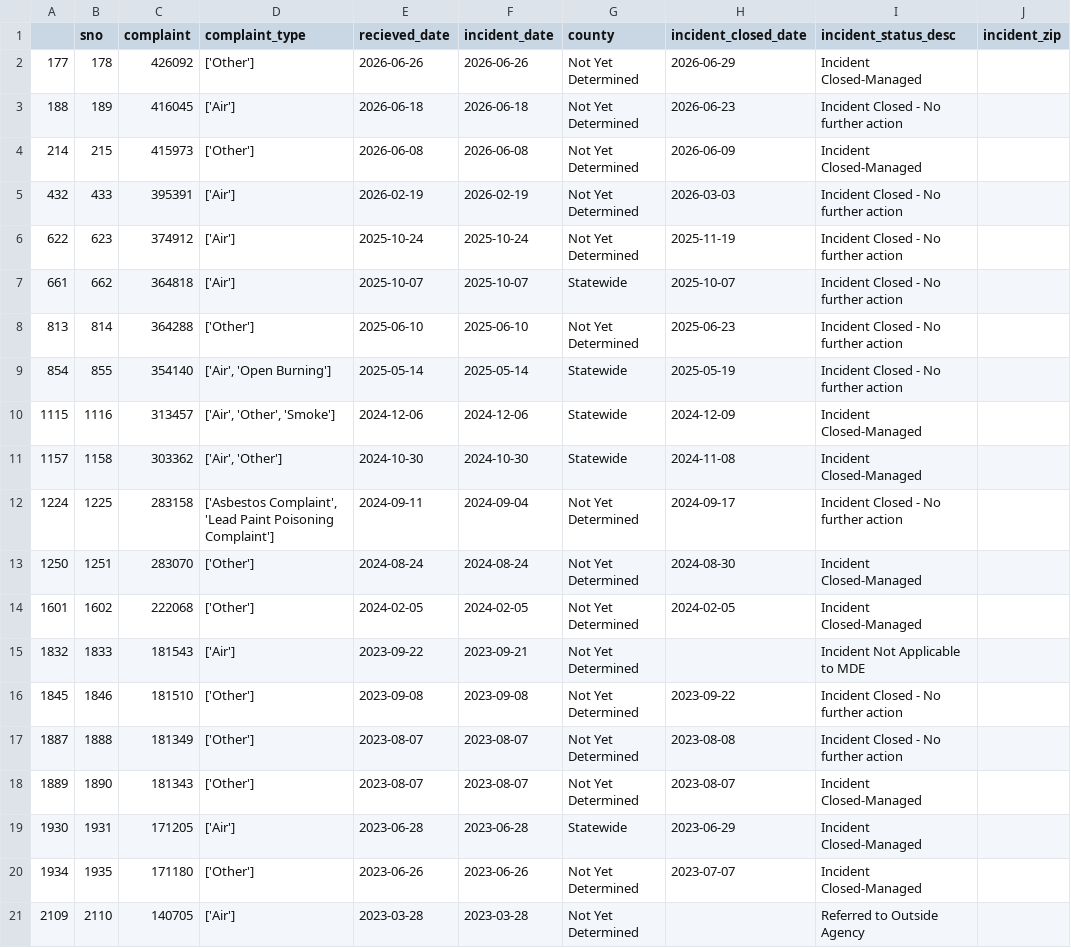
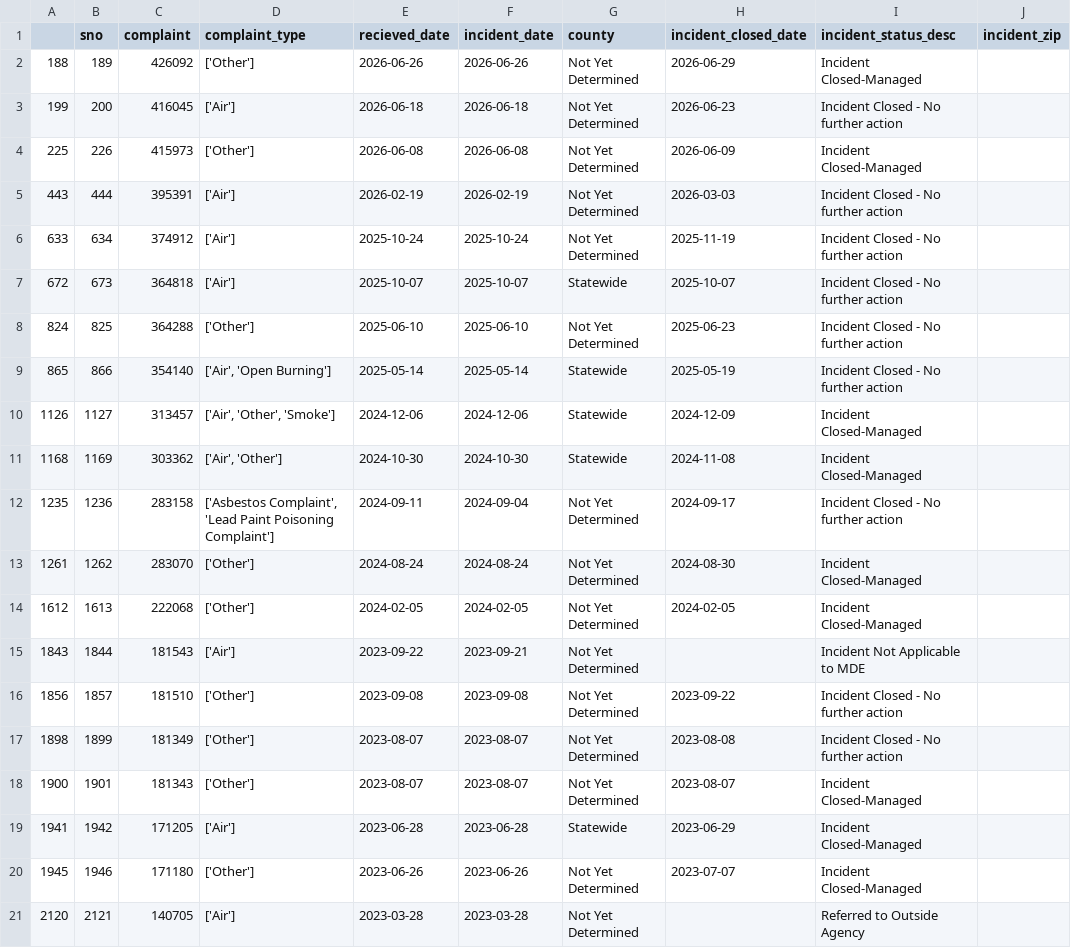
Before and after one commit to anastasiajourno/live_pipeline, a CSV file: exported_data/invalid_counties.csv, drawn as a sheet.

```diff
--- a/exported_data/invalid_counties.csv
+++ b/exported_data/invalid_counties.csv
@@ -1,21 +1,21 @@
 ,sno,complaint,complaint_type,recieved_date,incident_date,county,incident_closed_date,incident_status_desc,incident_zip
-177,178,426092,['Other'],2026-06-26,2026-06-26,Not Yet Determined,2026-06-29,Incident Closed-Managed,
-188,189,416045,['Air'],2026-06-18,2026-06-18,Not Yet Determined,2026-06-23,Incident Closed - No further action,
-214,215,415973,['Other'],2026-06-08,2026-06-08,Not Yet Determined,2026-06-09,Incident Closed-Managed,
-432,433,395391,['Air'],2026-02-19,2026-02-19,Not Yet Determined,2026-03-03,Incident Closed - No further action,
-622,623,374912,['Air'],2025-10-24,2025-10-24,Not Yet Determined,2025-11-19,Incident Closed - No further action,
-661,662,364818,['Air'],2025-10-07,2025-10-07,Statewide,2025-10-07,Incident Closed - No further action,
-813,814,364288,['Other'],2025-06-10,2025-06-10,Not Yet Determined,2025-06-23,Incident Closed - No further action,
-854,855,354140,"['Air', 'Open Burning']",2025-05-14,2025-05-14,Statewide,2025-05-19,Incident Closed - No further action,
-1115,1116,313457,"['Air', 'Other', 'Smoke']",2024-12-06,2024-12-06,Statewide,2024-12-09,Incident Closed-Managed,
-1157,1158,303362,"['Air', 'Other']",2024-10-30,2024-10-30,Statewide,2024-11-08,Incident Closed-Managed,
-1224,1225,283158,"['Asbestos Complaint', 'Lead Paint Poisoning Complaint']",2024-09-11,2024-09-04,Not Yet Determined,2024-09-17,Incident Closed - No further action,
-1250,1251,283070,['Other'],2024-08-24,2024-08-24,Not Yet Determined,2024-08-30,Incident Closed-Managed,
-1601,1602,222068,['Other'],2024-02-05,2024-02-05,Not Yet Determined,2024-02-05,Incident Closed-Managed,
-1832,1833,181543,['Air'],2023-09-22,2023-09-21,Not Yet Determined,,Incident Not Applicable to MDE,
-1845,1846,181510,['Other'],2023-09-08,2023-09-08,Not Yet Determined,2023-09-22,Incident Closed - No further action,
-1887,1888,181349,['Other'],2023-08-07,2023-08-07,Not Yet Determined,2023-08-08,Incident Closed - No further action,
-1889,1890,181343,['Other'],2023-08-07,2023-08-07,Not Yet Determined,2023-08-07,Incident Closed-Managed,
-1930,1931,171205,['Air'],2023-06-28,2023-06-28,Statewide,2023-06-29,Incident Closed-Managed,
-1934,1935,171180,['Other'],2023-06-26,2023-06-26,Not Yet Determined,2023-07-07,Incident Closed-Managed,
-2109,2110,140705,['Air'],2023-03-28,2023-03-28,Not Yet Determined,,Referred to Outside Agency,
+188,189,426092,['Other'],2026-06-26,2026-06-26,Not Yet Determined,2026-06-29,Incident Closed-Managed,
+199,200,416045,['Air'],2026-06-18,2026-06-18,Not Yet Determined,2026-06-23,Incident Closed - No further action,
+225,226,415973,['Other'],2026-06-08,2026-06-08,Not Yet Determined,2026-06-09,Incident Closed-Managed,
+443,444,395391,['Air'],2026-02-19,2026-02-19,Not Yet Determined,2026-03-03,Incident Closed - No further action,
+633,634,374912,['Air'],2025-10-24,2025-10-24,Not Yet Determined,2025-11-19,Incident Closed - No further action,
+672,673,364818,['Air'],2025-10-07,2025-10-07,Statewide,2025-10-07,Incident Closed - No further action,
+824,825,364288,['Other'],2025-06-10,2025-06-10,Not Yet Determined,2025-06-23,Incident Closed - No further action,
+865,866,354140,"['Air', 'Open Burning']",2025-05-14,2025-05-14,Statewide,2025-05-19,Incident Closed - No further action,
+1126,1127,313457,"['Air', 'Other', 'Smoke']",2024-12-06,2024-12-06,Statewide,2024-12-09,Incident Closed-Managed,
+1168,1169,303362,"['Air', 'Other']",2024-10-30,2024-10-30,Statewide,2024-11-08,Incident Closed-Managed,
+1235,1236,283158,"['Asbestos Complaint', 'Lead Paint Poisoning Complaint']",2024-09-11,2024-09-04,Not Yet Determined,2024-09-17,Incident Closed - No further action,
+1261,1262,283070,['Other'],2024-08-24,2024-08-24,Not Yet Determined,2024-08-30,Incident Closed-Managed,
+1612,1613,222068,['Other'],2024-02-05,2024-02-05,Not Yet Determined,2024-02-05,Incident Closed-Managed,
+1843,1844,181543,['Air'],2023-09-22,2023-09-21,Not Yet Determined,,Incident Not Applicable to MDE,
+1856,1857,181510,['Other'],2023-09-08,2023-09-08,Not Yet Determined,2023-09-22,Incident Closed - No further action,
+1898,1899,181349,['Other'],2023-08-07,2023-08-07,Not Yet Determined,2023-08-08,Incident Closed - No further action,
+1900,1901,181343,['Other'],2023-08-07,2023-08-07,Not Yet Determined,2023-08-07,Incident Closed-Managed,
+1941,1942,171205,['Air'],2023-06-28,2023-06-28,Statewide,2023-06-29,Incident Closed-Managed,
+1945,1946,171180,['Other'],2023-06-26,2023-06-26,Not Yet Determined,2023-07-07,Incident Closed-Managed,
+2120,2121,140705,['Air'],2023-03-28,2023-03-28,Not Yet Determined,,Referred to Outside Agency,
```
Also changed, not shown: exported_data/all_complaints.csv, exported_data/complaint_type_frequency.csv, 1 other file.
